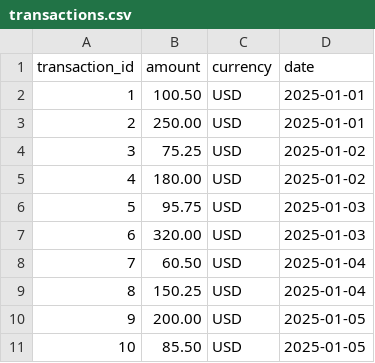
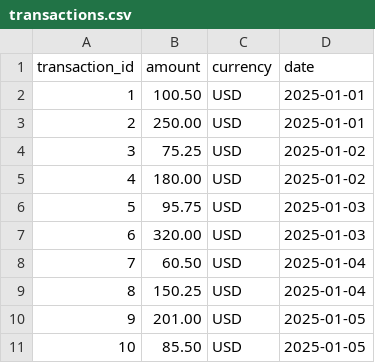
Before and after one commit to KJCodingStuff/DataSemanticGuard, a CSV file: data/transactions.csv, drawn as a sheet.

```diff
--- a/data/transactions.csv
+++ b/data/transactions.csv
@@ -9,3 +9,3 @@ transaction_id,amount,currency,date
 8,150.25,USD,2025-01-04
-9,200.00,USD,2025-01-05
+9,201.00,USD,2025-01-05
 10,85.50,USD,2025-01-05
```
Also changed, not shown: 1 other file.
